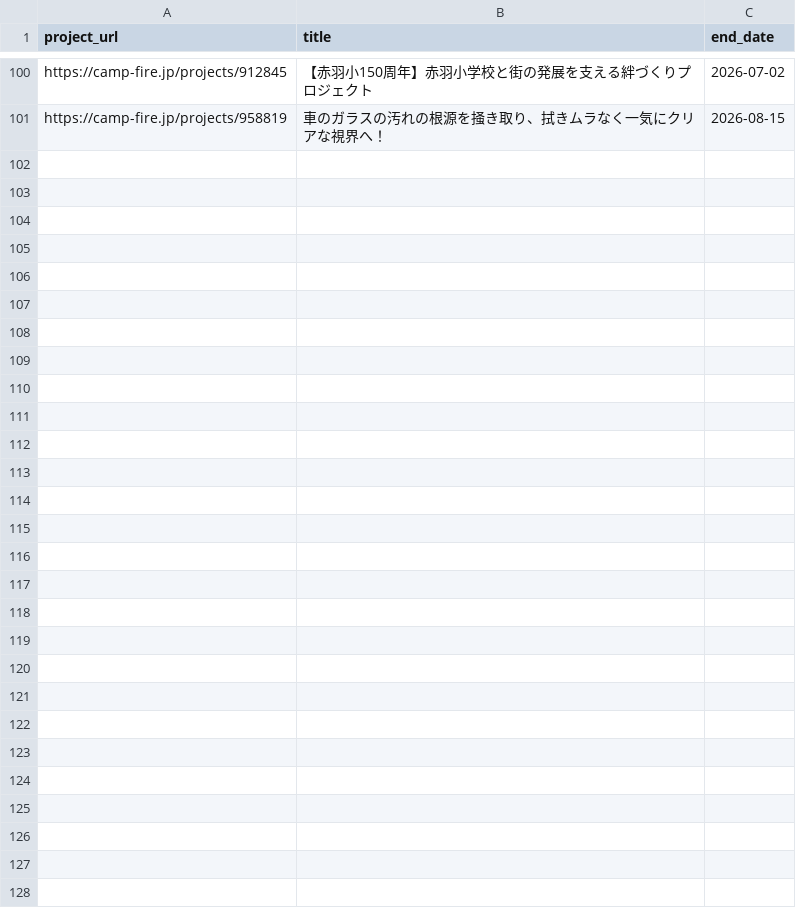
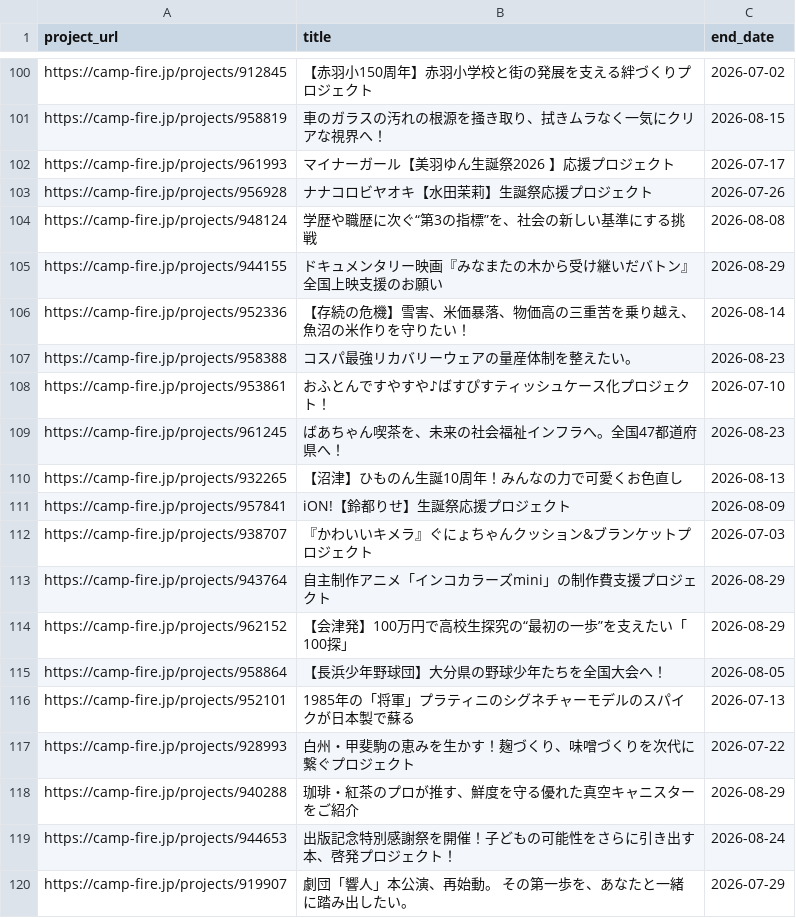
Before and after one commit to onoda38/clowd-funding, a CSV file: projects.csv, drawn as a sheet; only a part is shown, gaps mark what is left out.

```diff
--- a/projects.csv
+++ b/projects.csv
@@ -101 +101,20 @@ https://camp-fire.jp/projects/912845,【赤羽小150周年】赤羽小学校と
 https://camp-fire.jp/projects/958819,車のガラスの汚れの根源を掻き取り、拭きムラなく一気にクリアな視界へ！,2026-08-15
+https://camp-fire.jp/projects/961993,マイナーガール【美羽ゆん生誕祭2026 】応援プロジェクト,2026-07-17
+https://camp-fire.jp/projects/956928,ナナコロビヤオキ【水田茉莉】生誕祭応援プロジェクト,2026-07-26
+https://camp-fire.jp/projects/948124,学歴や職歴に次ぐ“第3の指標”を、社会の新しい基準にする挑戦,2026-08-08
+https://camp-fire.jp/projects/944155,ドキュメンタリー映画『みなまたの木から受け継いだバトン』全国上映支援のお願い,2026-08-29
+https://camp-fire.jp/projects/952336,【存続の危機】雪害、米価暴落、物価高の三重苦を乗り越え、魚沼の米作りを守りたい！,2026-08-14
+https://camp-fire.jp/projects/958388,コスパ最強リカバリーウェアの量産体制を整えたい。,2026-08-23
+https://camp-fire.jp/projects/953861,おふとんですやすや♪ばすぴすティッシュケース化プロジェクト！,2026-07-10
+https://camp-fire.jp/projects/961245,ばあちゃん喫茶を、未来の社会福祉インフラへ。全国47都道府県へ！,2026-08-23
+https://camp-fire.jp/projects/932265,【沼津】ひものん生誕10周年！みんなの力で可愛くお色直し,2026-08-13
+https://camp-fire.jp/projects/957841,iON!【鈴都りせ】生誕祭応援プロジェクト,2026-08-09
+https://camp-fire.jp/projects/938707,『かわいいキメラ』ぐにょちゃんクッション&ブランケットプロジェクト,2026-07-03
+https://camp-fire.jp/projects/943764,自主制作アニメ「インコカラーズmini」の制作費支援プロジェクト,2026-08-29
+https://camp-fire.jp/projects/962152,【会津発】100万円で高校生探究の“最初の一歩”を支えたい「100探」,2026-08-29
+https://camp-fire.jp/projects/958864,【長浜少年野球団】大分県の野球少年たちを全国大会へ！,2026-08-05
+https://camp-fire.jp/projects/952101,1985年の「将軍」プラティニのシグネチャーモデルのスパイクが日本製で蘇る,2026-07-13
+https://camp-fire.jp/projects/928993,白州・甲斐駒の恵みを生かす！麹づくり、味噌づくりを次代に繋ぐプロジェクト,2026-07-22
+https://camp-fire.jp/projects/940288,珈琲・紅茶のプロが推す、鮮度を守る優れた真空キャニスターをご紹介,2026-08-29
+https://camp-fire.jp/projects/944653,出版記念特別感謝祭を開催！子どもの可能性をさらに引き出す本、啓発プロジェクト！,2026-08-24
+https://camp-fire.jp/projects/919907,劇団「響人」本公演、再始動。 その第一歩を、あなたと一緒に踏み出したい。,2026-07-29
```
Also changed, not shown: 1 other file.
